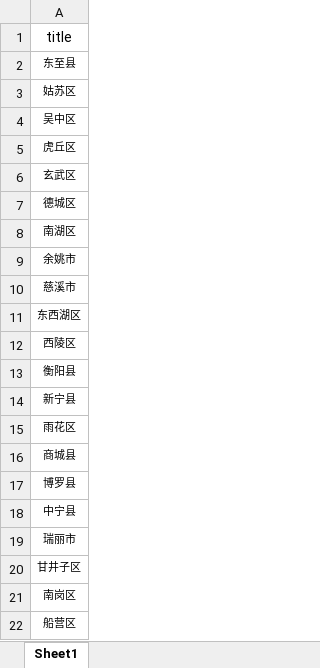
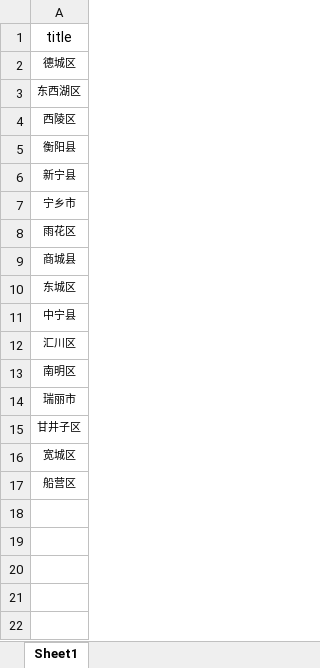
Before and after one commit to Th2esh/DohiaCodes, an Excel workbook: 5不到达地址维护/bdd.xlsx, sheet Sheet1, drawn as a sheet; values as stored, in another font and other column widths than the file's, no borders; conditional formats not drawn; removed rows and columns are numbered as before the commit, all else as after; the diff names each change by its address in the sheet, - before the commit and + after, or states it on an @@ line.

```diff
--- a/5不到达地址维护/bdd.xlsx (sheet Sheet1)
+++ b/5不到达地址维护/bdd.xlsx (sheet Sheet1)
-row 2: 东至县
-row 3: 姑苏区
-row 4: 吴中区
-row 5: 虎丘区
-row 6: 玄武区
-row 8: 南湖区
-row 9: 余姚市
-row 10: 慈溪市
+row 7: 宁乡市
-A10: 博罗县
+A10: 东城区
+row 12: 汇川区
+row 13: 南明区
-A16: 南岗区
+A16: 宽城区
```
Also changed, not shown: 2调整单接口/wph.xlsx, 2调整单接口/ycd.xlsx, 28 other files.
